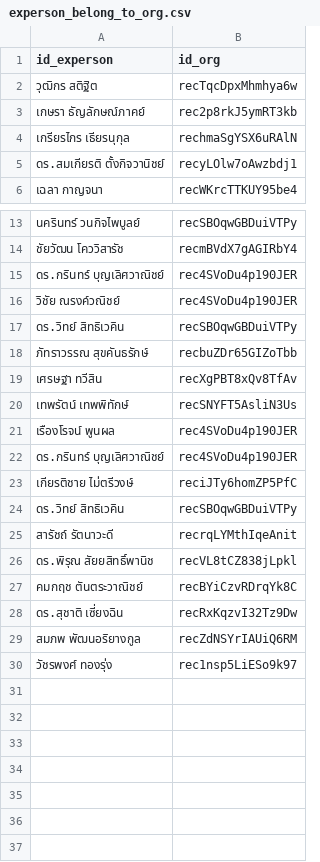
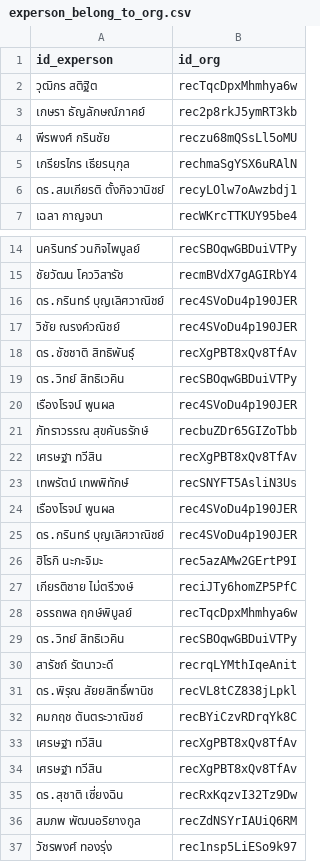
Before and after one commit to watchtec-scg/sd-demo, a CSV file: data/experson_belong_to_org.csv, drawn as a sheet; only a part is shown, gaps mark what is left out; the diff names each change by its address in the sheet, - before the commit and + after, or states it on an @@ line.

```diff
--- a/data/experson_belong_to_org.csv
+++ b/data/experson_belong_to_org.csv
+row 4: พีรพงศ์ กรินชัย | reczu68mQSsLl5oMU
+row 18: ดร.ชัชชาติ สิทธิพันธุ์ | recXgPBT8xQv8TfAv
+row 20: เรืองโรจน์ พูนผล | rec4SVoDu4p190JER
+row 26: ฮิโรกิ นะกะจิมะ | rec5azAMw2GErtP9I
+row 28: อรรถพล ฤกษ์พิบูลย์ | recTqcDpxMhmhya6w
+row 33: เศรษฐา ทวีสิน | recXgPBT8xQv8TfAv
+row 34: เศรษฐา ทวีสิน | recXgPBT8xQv8TfAv
```
Also changed, not shown: data/experson_attend_to_event.csv, data/incoming_document.csv, 7 other files.
